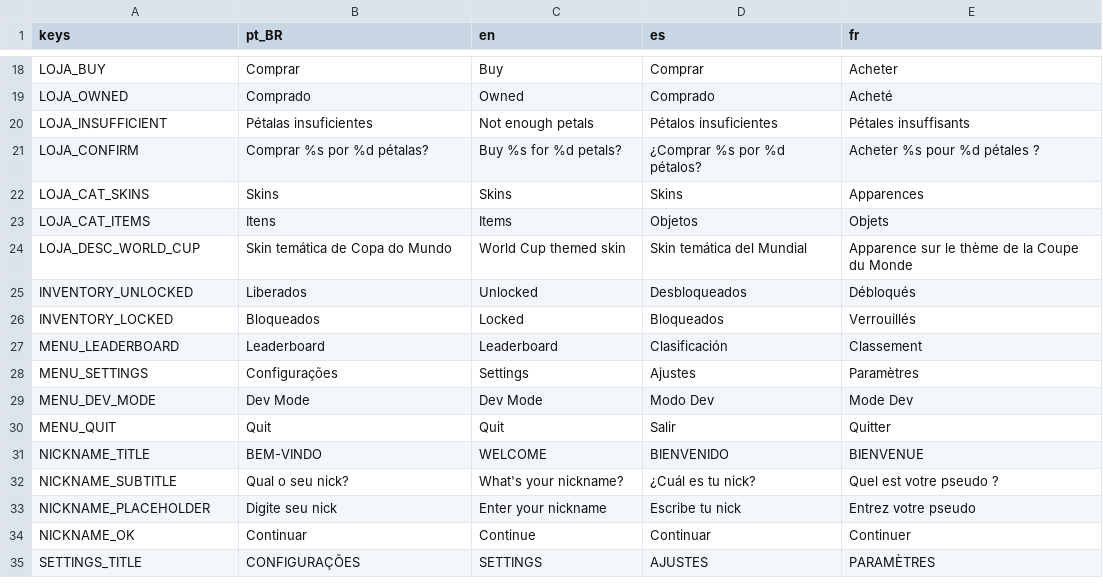
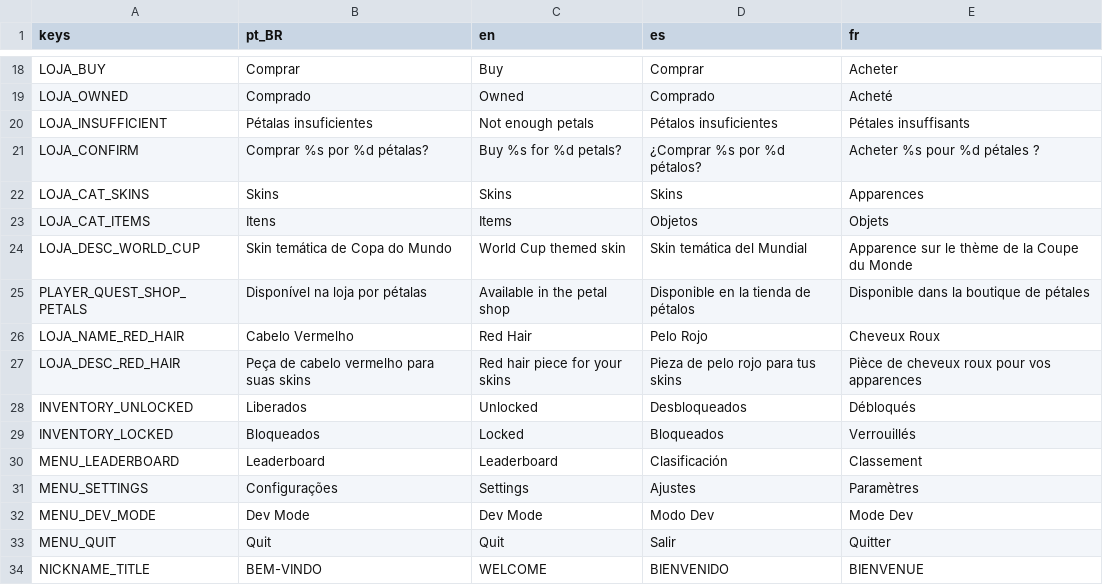
Before and after one commit to rafa-mesquita/Twilight-Quiver, a CSV file: assets/i18n/translations.csv, drawn as a sheet; only a part is shown, gaps mark what is left out; the shorter side is filled out with more unchanged rows.

```diff
--- a/assets/i18n/translations.csv
+++ b/assets/i18n/translations.csv
@@ -24,2 +24,5 @@ LOJA_CAT_ITEMS,Itens,Items,Objetos,Objets
 LOJA_DESC_WORLD_CUP,Skin temática de Copa do Mundo,World Cup themed skin,Skin temática del Mundial,Apparence sur le thème de la Coupe du Monde
+PLAYER_QUEST_SHOP_PETALS,Disponível na loja por pétalas,Available in the petal shop,Disponible en la tienda de pétalos,Disponible dans la boutique de pétales
+LOJA_NAME_RED_HAIR,Cabelo Vermelho,Red Hair,Pelo Rojo,Cheveux Roux
+LOJA_DESC_RED_HAIR,Peça de cabelo vermelho para suas skins,Red hair piece for your skins,Pieza de pelo rojo para tus skins,Pièce de cheveux roux pour vos apparences
 INVENTORY_UNLOCKED,Liberados,Unlocked,Desbloqueados,Débloqués
```
Also changed, not shown: 4 other files.
